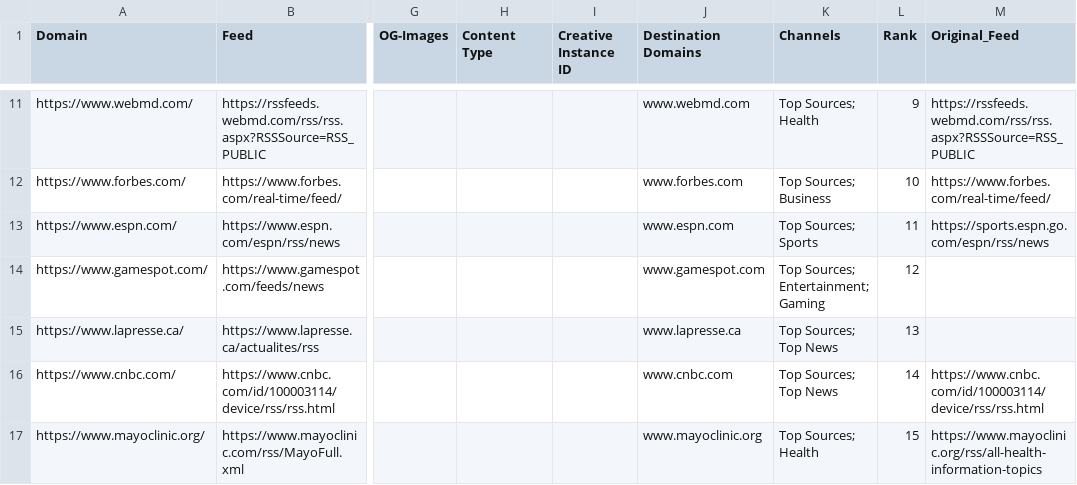
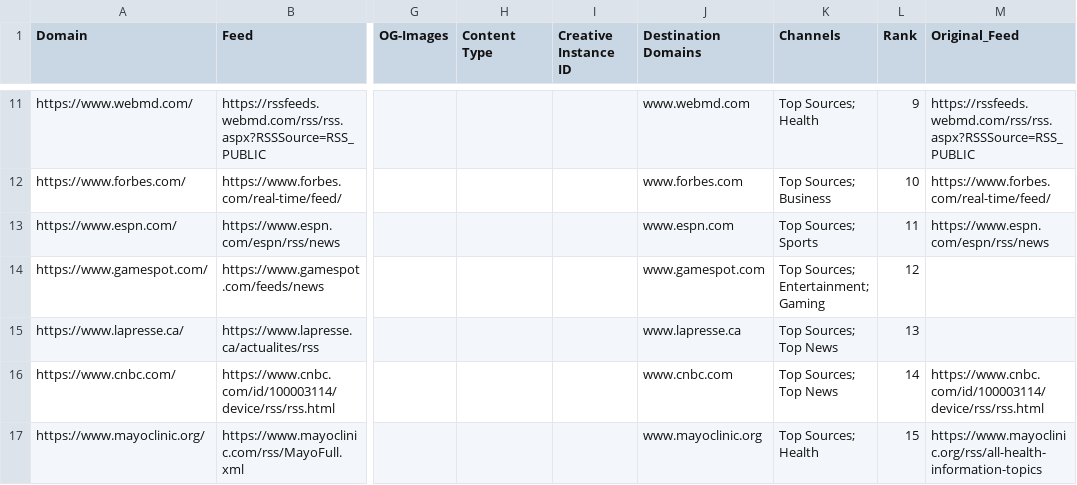
Before and after one commit to seanpm2001/news-aggregator, a CSV file: sources.en_CA.csv, drawn as a sheet; only a part is shown, gaps mark what is left out; the diff names each change by its address in the sheet, - before the commit and + after, or states it on an @@ line.

```diff
--- a/sources.en_CA.csv
+++ b/sources.en_CA.csv
-M13 (Original_Feed): https://sports.espn.go.com/espn/rss/news
+M13 (Original_Feed): https://www.espn.com/espn/rss/news
```
Also changed, not shown: sources.en_US.csv, sources.es_ES.csv, 1 other file.
